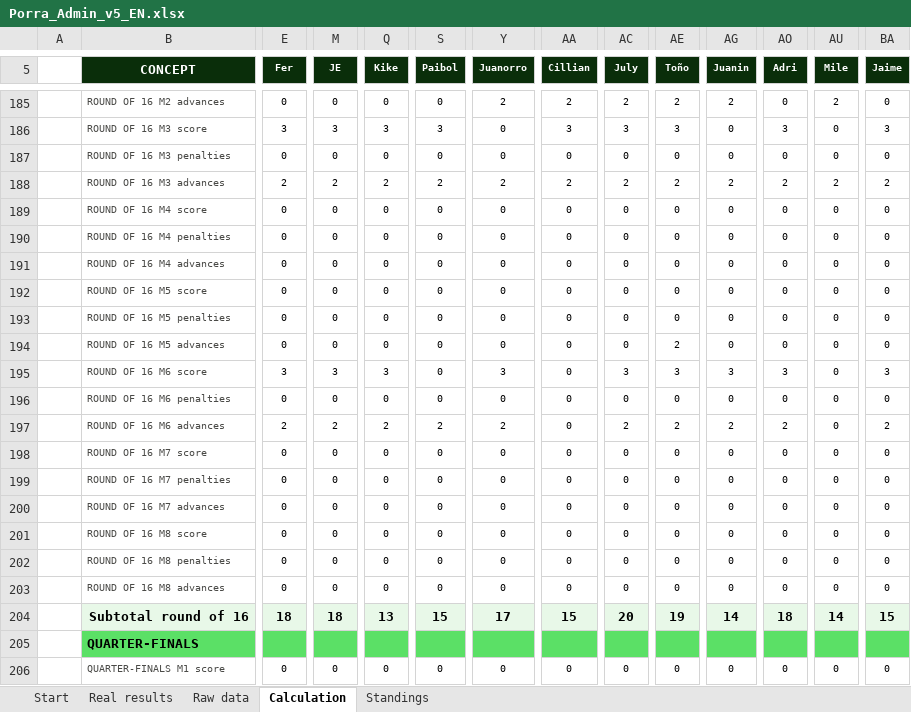
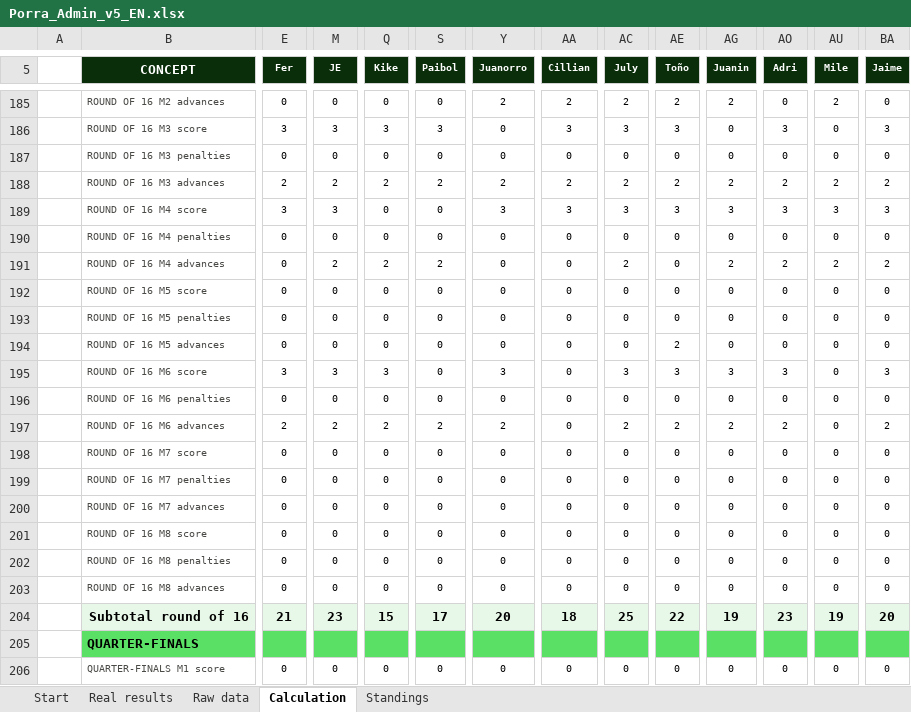
Before and after one commit to jose-reveni/porra2026, an Excel workbook: Porra_Admin_v5_EN.xlsx, sheet Calculation, drawn as a sheet; only a part is shown, gaps mark what is left out; values as stored, in another font and other column widths than the file's, no borders; charts and pictures not drawn; the diff covers the shown part only; the diff names each change by its address in the sheet, - before the commit and + after, or states it on an @@ line.

```diff
--- a/Porra_Admin_v5_EN.xlsx (sheet Calculation)
+++ b/Porra_Admin_v5_EN.xlsx (sheet Calculation)
-E189 (Fer): 0
+E189 (Fer): 3
-M189 (JE): 0
+M189 (JE): 3
-Y189 (Juanorro): 0
+Y189 (Juanorro): 3
-AA189 (Cillian): 0
+AA189 (Cillian): 3
-AC189 (July): 0
+AC189 (July): 3
-AE189 (Toño): 0
+AE189 (Toño): 3
-AG189 (Juanin): 0
+AG189 (Juanin): 3
-AO189 (Adri): 0
+AO189 (Adri): 3
-AU189 (Mile): 0
+AU189 (Mile): 3
-BA189 (Jaime): 0
+BA189 (Jaime): 3
-M191 (JE): 0
+M191 (JE): 2
-Q191 (Kike): 0
+Q191 (Kike): 2
-S191 (Paibol): 0
+S191 (Paibol): 2
-AC191 (July): 0
+AC191 (July): 2
-AG191 (Juanin): 0
+AG191 (Juanin): 2
-AO191 (Adri): 0
+AO191 (Adri): 2
-AU191 (Mile): 0
+AU191 (Mile): 2
-BA191 (Jaime): 0
+BA191 (Jaime): 2
-E204 (Fer): 18
+E204 (Fer): 21
-M204 (JE): 18
+M204 (JE): 23
-Q204 (Kike): 13
+Q204 (Kike): 15
-S204 (Paibol): 15
+S204 (Paibol): 17
-Y204 (Juanorro): 17
+Y204 (Juanorro): 20
-AA204 (Cillian): 15
+AA204 (Cillian): 18
-AC204 (July): 20
+AC204 (July): 25
-AE204 (Toño): 19
+AE204 (Toño): 22
-AG204 (Juanin): 14
+AG204 (Juanin): 19
-AO204 (Adri): 18
+AO204 (Adri): 23
-AU204 (Mile): 14
+AU204 (Mile): 19
-BA204 (Jaime): 15
+BA204 (Jaime): 20
```
Also changed, not shown: 21 edited cells elsewhere in this sheet, sheet Standings, sheet Real results, 1 other file.
